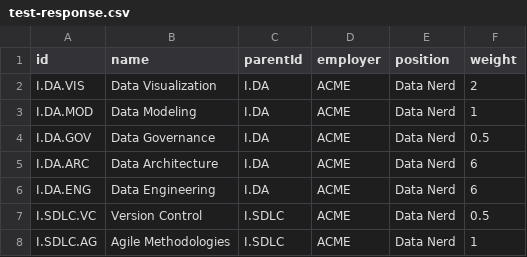
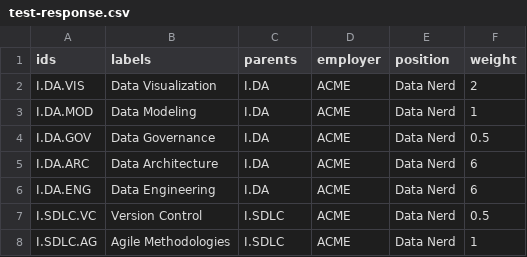
Before and after one commit to mike-macgregor/datasets, a CSV file: skilltree/test-response.csv, drawn as a sheet; only a part is shown.

```diff
--- a/skilltree/test-response.csv
+++ b/skilltree/test-response.csv
@@ -1,2 +1,2 @@
-id,name,parentId,employer,position,weight
+ids,labels,parents,employer,position,weight
 I.DA.VIS,Data Visualization,I.DA,ACME,Data Nerd,2
```
Also changed, not shown: skilltree/skillTree.csv.
